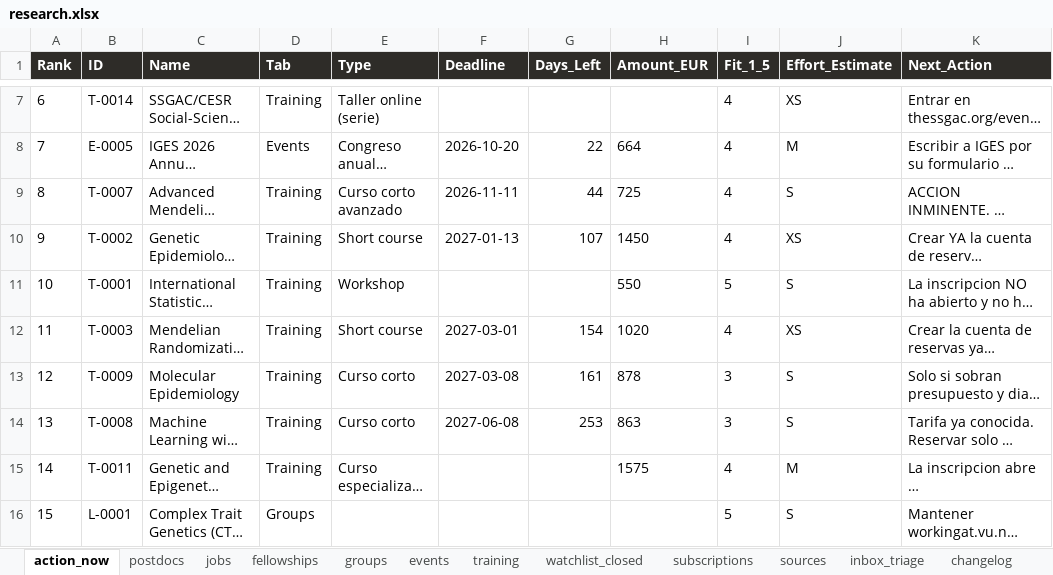
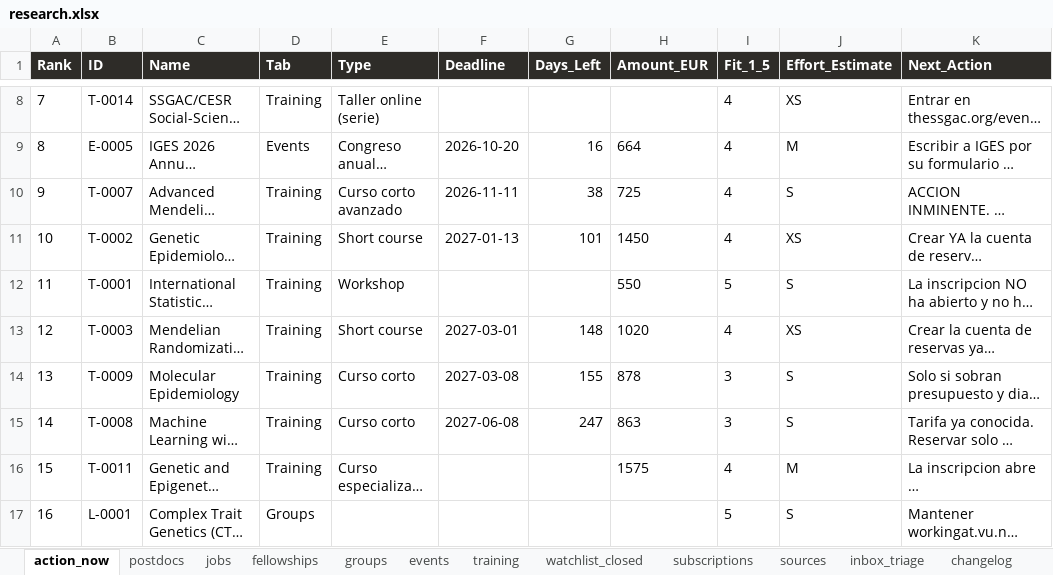
Before and after one commit to douglitas/scheduled-search-strategies, an Excel workbook: docs/research.xlsx, sheet action_now, drawn as a sheet; only a part is shown, gaps mark what is left out; long unchanged cells end in …; values as stored, in another font and other column widths than the file's, no borders; addresses are those after the commit; the diff covers the shown part only; the diff names each change by its address in the sheet, - before the commit and + after, or states it on an @@ line.

```diff
--- a/docs/research.xlsx (sheet action_now)
+++ b/docs/research.xlsx (sheet action_now)
@@ column A (Rank) renumbered from row 3 down @@
-G9 (Days_Left): 22
+G9 (Days_Left): 16
-G10 (Days_Left): 44
+G10 (Days_Left): 38
-G11 (Days_Left): 107
+G11 (Days_Left): 101
-G13 (Days_Left): 154
+G13 (Days_Left): 148
-G14 (Days_Left): 161
+G14 (Days_Left): 155
-G15 (Days_Left): 253
+G15 (Days_Left): 247
```
Also changed, not shown: 1 added row and 5 edited cells elsewhere in this sheet, sheet postdocs, sheet changelog, sheet sources, sheet jobs, sheet fellowships, sheet subscriptions, 1 other file.
